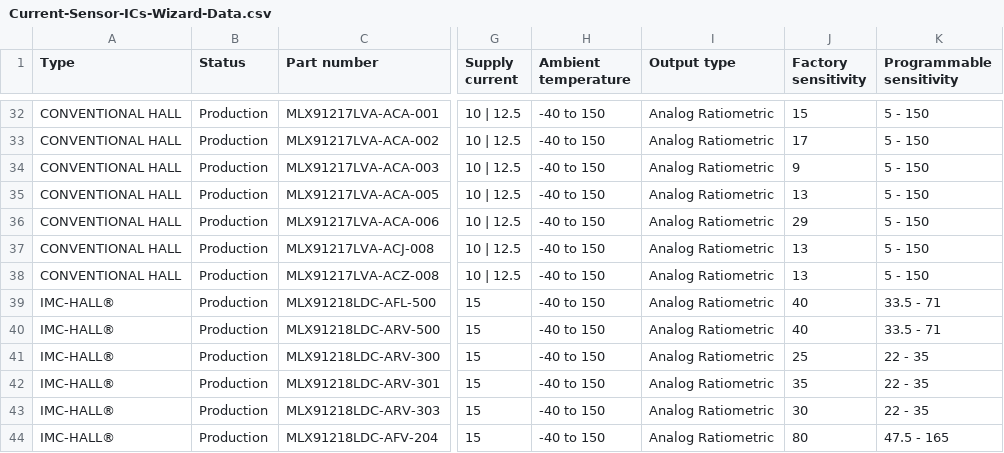
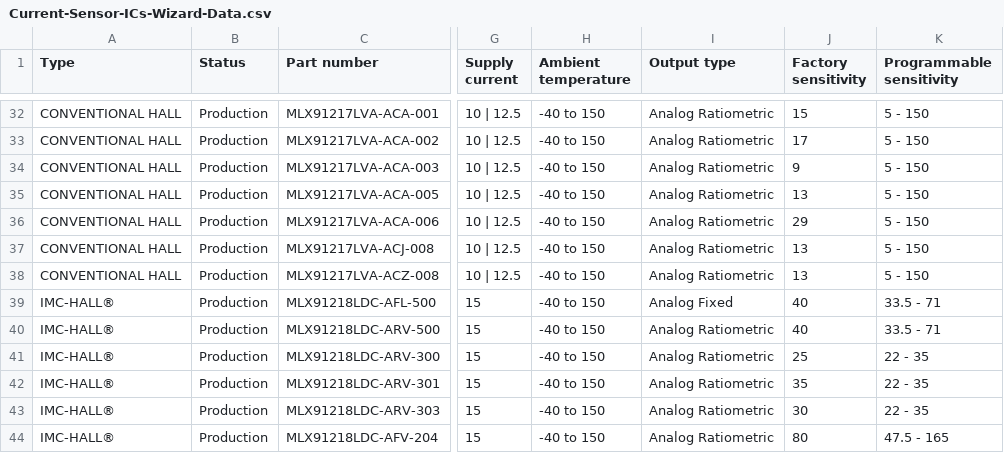
Before and after one commit to MelexisBC/Wizard--Current-Sensor-ICs-Data, a CSV file: Current-Sensor-ICs-Wizard-Data.csv, drawn as a sheet; only a part is shown, gaps mark what is left out; the diff names each change by its address in the sheet, - before the commit and + after, or states it on an @@ line.

Commit message:
Wizard - Current sensor ICs - Google sheet updated

```diff
--- a/Current-Sensor-ICs-Wizard-Data.csv
+++ b/Current-Sensor-ICs-Wizard-Data.csv
-I39 (Output type): Analog Ratiometric
+I39 (Output type): Analog Fixed
```
